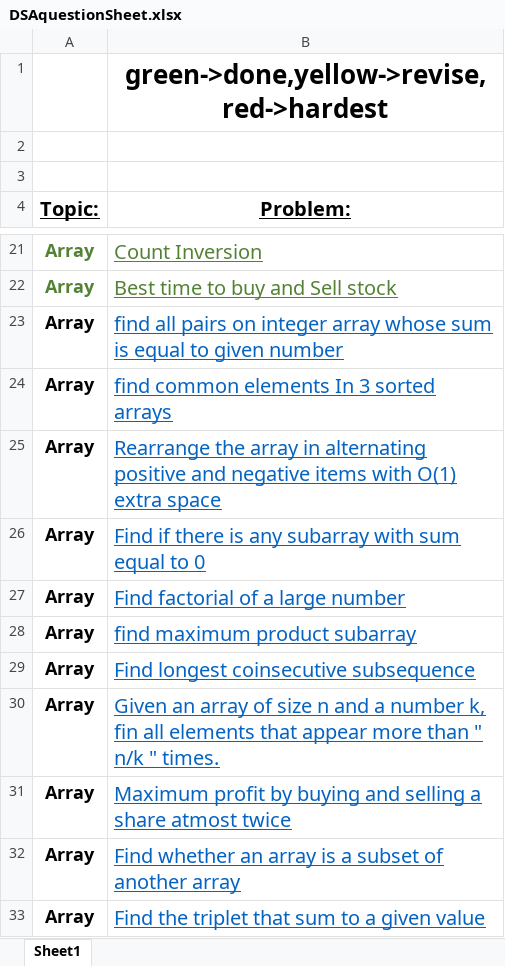
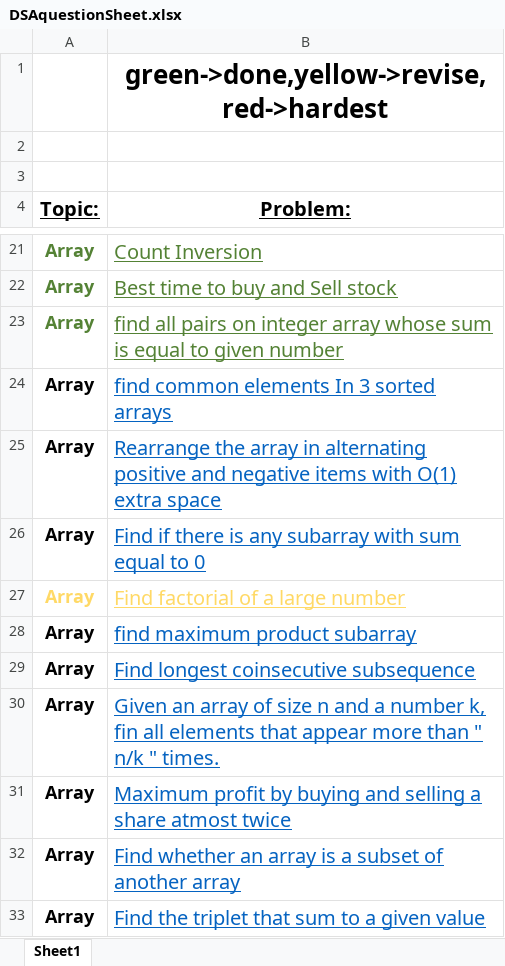
Before and after one commit to chinmay200/DataStruc-Algo, an Excel workbook: DSAquestionSheet.xlsx, sheet Sheet1, drawn as a sheet; only a part is shown, gaps mark what is left out; values as stored, in another font and other column widths than the file's, no borders; the diff names each change by its address in the sheet, - before the commit and + after, or states it on an @@ line.

Commit message:
Edited excel sheet

```diff
--- a/DSAquestionSheet.xlsx (sheet Sheet1)
+++ b/DSAquestionSheet.xlsx (sheet Sheet1)
-A23 text colour: black
+A23 text colour: #548235
-B23 text colour: #0563C1
+B23 text colour: #548235
-A27 text colour: black
+A27 text colour: #FFD966
-B27 text colour: #0563C1
+B27 text colour: #FFD966
```
